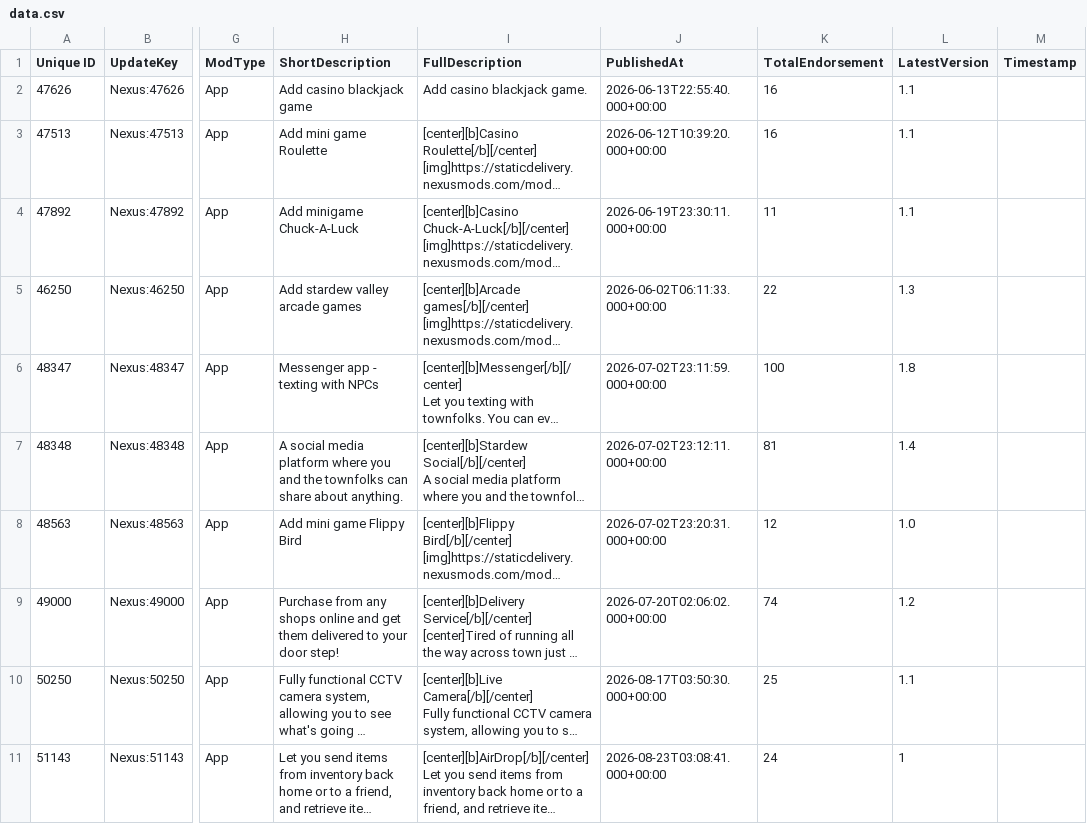
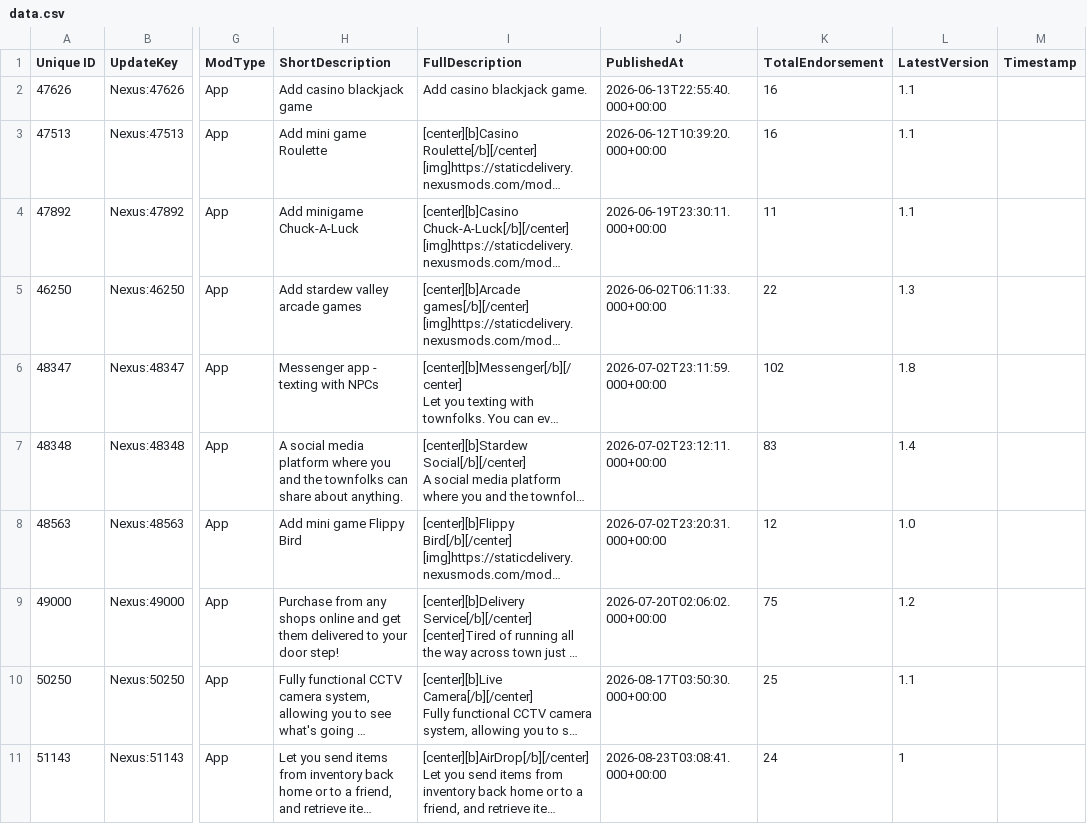
Before and after one commit to congha22/Smartphone-AppStoreData, a CSV file: data.csv, drawn as a sheet; only a part is shown, gaps mark what is left out; long unchanged cells end in …; the diff names each change by its address in the sheet, - before the commit and + after, or states it on an @@ line.

```diff
--- a/data.csv
+++ b/data.csv
-K6 (TotalEndorsement): 100
+K6 (TotalEndorsement): 102
-K7 (TotalEndorsement): 81
+K7 (TotalEndorsement): 83
-K9 (TotalEndorsement): 74
+K9 (TotalEndorsement): 75
```
